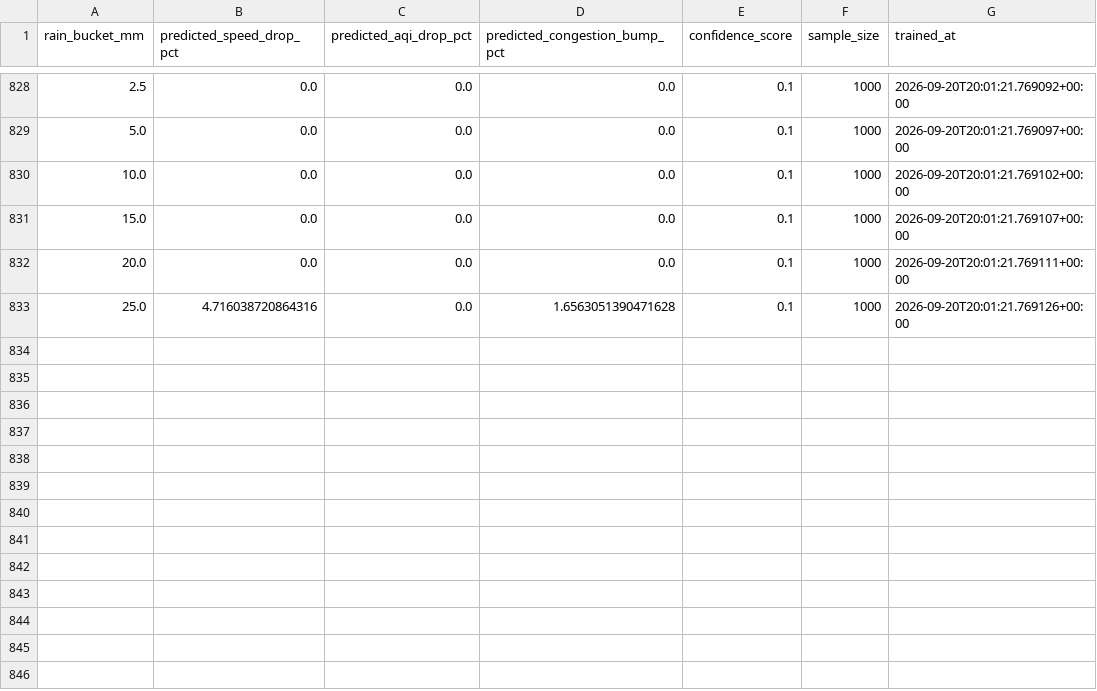
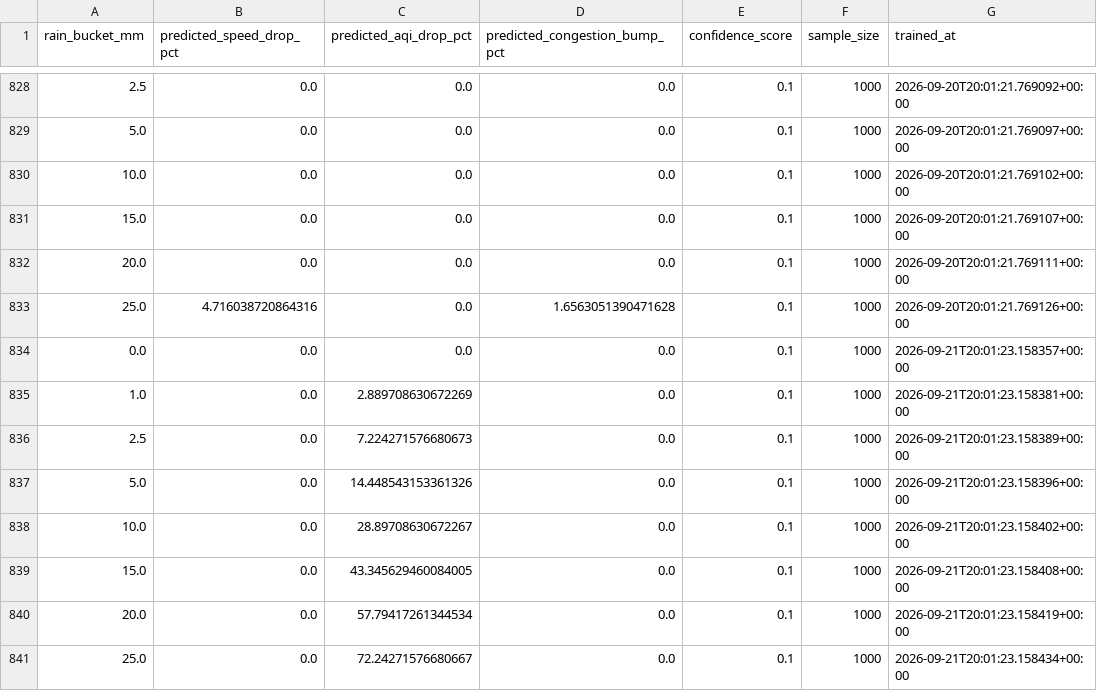
Before and after one commit to anmajharul/mirpur_traffic_pipeline, a CSV file: backend/reports/weather_insights_log.csv, drawn as a sheet; only a part is shown, gaps mark what is left out.

```diff
--- a/backend/reports/weather_insights_log.csv
+++ b/backend/reports/weather_insights_log.csv
@@ -833 +833,9 @@ rain_bucket_mm,predicted_speed_drop_pct,predicted_aqi_drop_pct,predicted_congest
 25.0,4.716038720864316,0.0,1.6563051390471628,0.1,1000,2026-09-20T20:01:21.769126+00:00
+0.0,0.0,0.0,0.0,0.1,1000,2026-09-21T20:01:23.158357+00:00
+1.0,0.0,2.889708630672269,0.0,0.1,1000,2026-09-21T20:01:23.158381+00:00
+2.5,0.0,7.224271576680673,0.0,0.1,1000,2026-09-21T20:01:23.158389+00:00
+5.0,0.0,14.448543153361326,0.0,0.1,1000,2026-09-21T20:01:23.158396+00:00
+10.0,0.0,28.89708630672267,0.0,0.1,1000,2026-09-21T20:01:23.158402+00:00
+15.0,0.0,43.345629460084005,0.0,0.1,1000,2026-09-21T20:01:23.158408+00:00
+20.0,0.0,57.79417261344534,0.0,0.1,1000,2026-09-21T20:01:23.158419+00:00
+25.0,0.0,72.24271576680667,0.0,0.1,1000,2026-09-21T20:01:23.158434+00:00
```
